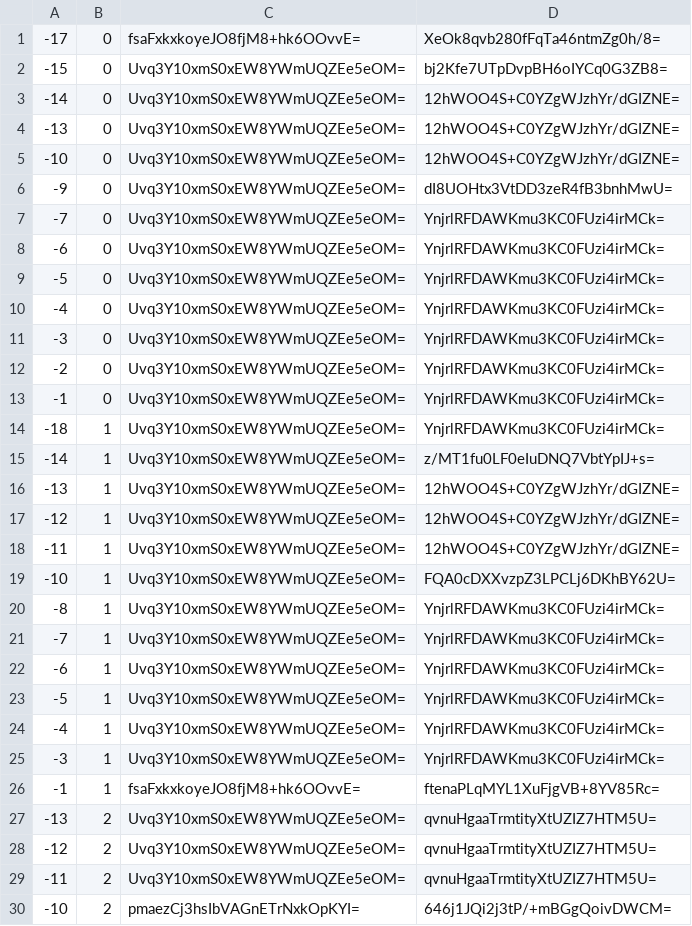
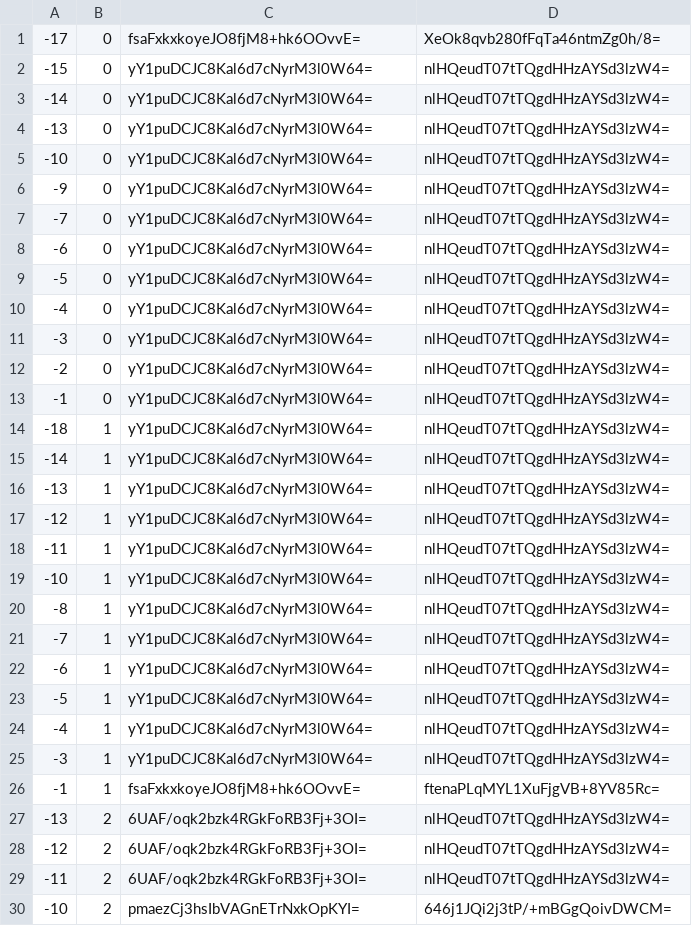
Before and after one commit to counterfitninja/chilled-end, a CSV file: tiles/zoom.-1/metadata/k.-1.0.csv, drawn as a sheet; only a part is shown; the diff covers the shown part only.

```diff
--- a/tiles/zoom.-1/metadata/k.-1.0.csv
+++ b/tiles/zoom.-1/metadata/k.-1.0.csv
@@ -1,30 +1,30 @@
 -17,0,fsaFxkxkoyeJO8fjM8+hk6OOvvE=,XeOk8qvb280fFqTa46ntmZg0h/8=
--15,0,Uvq3Y10xmS0xEW8YWmUQZEe5eOM=,bj2Kfe7UTpDvpBH6oIYCq0G3ZB8=
--14,0,Uvq3Y10xmS0xEW8YWmUQZEe5eOM=,12hWOO4S+C0YZgWJzhYr/dGIZNE=
--13,0,Uvq3Y10xmS0xEW8YWmUQZEe5eOM=,12hWOO4S+C0YZgWJzhYr/dGIZNE=
--10,0,Uvq3Y10xmS0xEW8YWmUQZEe5eOM=,12hWOO4S+C0YZgWJzhYr/dGIZNE=
--9,0,Uvq3Y10xmS0xEW8YWmUQZEe5eOM=,dI8UOHtx3VtDD3zeR4fB3bnhMwU=
--7,0,Uvq3Y10xmS0xEW8YWmUQZEe5eOM=,YnjrlRFDAWKmu3KC0FUzi4irMCk=
--6,0,Uvq3Y10xmS0xEW8YWmUQZEe5eOM=,YnjrlRFDAWKmu3KC0FUzi4irMCk=
--5,0,Uvq3Y10xmS0xEW8YWmUQZEe5eOM=,YnjrlRFDAWKmu3KC0FUzi4irMCk=
--4,0,Uvq3Y10xmS0xEW8YWmUQZEe5eOM=,YnjrlRFDAWKmu3KC0FUzi4irMCk=
--3,0,Uvq3Y10xmS0xEW8YWmUQZEe5eOM=,YnjrlRFDAWKmu3KC0FUzi4irMCk=
--2,0,Uvq3Y10xmS0xEW8YWmUQZEe5eOM=,YnjrlRFDAWKmu3KC0FUzi4irMCk=
--1,0,Uvq3Y10xmS0xEW8YWmUQZEe5eOM=,YnjrlRFDAWKmu3KC0FUzi4irMCk=
--18,1,Uvq3Y10xmS0xEW8YWmUQZEe5eOM=,YnjrlRFDAWKmu3KC0FUzi4irMCk=
--14,1,Uvq3Y10xmS0xEW8YWmUQZEe5eOM=,z/MT1fu0LF0eIuDNQ7VbtYpIJ+s=
--13,1,Uvq3Y10xmS0xEW8YWmUQZEe5eOM=,12hWOO4S+C0YZgWJzhYr/dGIZNE=
--12,1,Uvq3Y10xmS0xEW8YWmUQZEe5eOM=,12hWOO4S+C0YZgWJzhYr/dGIZNE=
--11,1,Uvq3Y10xmS0xEW8YWmUQZEe5eOM=,12hWOO4S+C0YZgWJzhYr/dGIZNE=
--10,1,Uvq3Y10xmS0xEW8YWmUQZEe5eOM=,FQA0cDXXvzpZ3LPCLj6DKhBY62U=
--8,1,Uvq3Y10xmS0xEW8YWmUQZEe5eOM=,YnjrlRFDAWKmu3KC0FUzi4irMCk=
--7,1,Uvq3Y10xmS0xEW8YWmUQZEe5eOM=,YnjrlRFDAWKmu3KC0FUzi4irMCk=
--6,1,Uvq3Y10xmS0xEW8YWmUQZEe5eOM=,YnjrlRFDAWKmu3KC0FUzi4irMCk=
--5,1,Uvq3Y10xmS0xEW8YWmUQZEe5eOM=,YnjrlRFDAWKmu3KC0FUzi4irMCk=
--4,1,Uvq3Y10xmS0xEW8YWmUQZEe5eOM=,YnjrlRFDAWKmu3KC0FUzi4irMCk=
--3,1,Uvq3Y10xmS0xEW8YWmUQZEe5eOM=,YnjrlRFDAWKmu3KC0FUzi4irMCk=
+-15,0,yY1puDCJC8Kal6d7cNyrM3l0W64=,nlHQeudT07tTQgdHHzAYSd3lzW4=
+-14,0,yY1puDCJC8Kal6d7cNyrM3l0W64=,nlHQeudT07tTQgdHHzAYSd3lzW4=
+-13,0,yY1puDCJC8Kal6d7cNyrM3l0W64=,nlHQeudT07tTQgdHHzAYSd3lzW4=
+-10,0,yY1puDCJC8Kal6d7cNyrM3l0W64=,nlHQeudT07tTQgdHHzAYSd3lzW4=
+-9,0,yY1puDCJC8Kal6d7cNyrM3l0W64=,nlHQeudT07tTQgdHHzAYSd3lzW4=
+-7,0,yY1puDCJC8Kal6d7cNyrM3l0W64=,nlHQeudT07tTQgdHHzAYSd3lzW4=
+-6,0,yY1puDCJC8Kal6d7cNyrM3l0W64=,nlHQeudT07tTQgdHHzAYSd3lzW4=
+-5,0,yY1puDCJC8Kal6d7cNyrM3l0W64=,nlHQeudT07tTQgdHHzAYSd3lzW4=
+-4,0,yY1puDCJC8Kal6d7cNyrM3l0W64=,nlHQeudT07tTQgdHHzAYSd3lzW4=
+-3,0,yY1puDCJC8Kal6d7cNyrM3l0W64=,nlHQeudT07tTQgdHHzAYSd3lzW4=
+-2,0,yY1puDCJC8Kal6d7cNyrM3l0W64=,nlHQeudT07tTQgdHHzAYSd3lzW4=
+-1,0,yY1puDCJC8Kal6d7cNyrM3l0W64=,nlHQeudT07tTQgdHHzAYSd3lzW4=
+-18,1,yY1puDCJC8Kal6d7cNyrM3l0W64=,nlHQeudT07tTQgdHHzAYSd3lzW4=
+-14,1,yY1puDCJC8Kal6d7cNyrM3l0W64=,nlHQeudT07tTQgdHHzAYSd3lzW4=
+-13,1,yY1puDCJC8Kal6d7cNyrM3l0W64=,nlHQeudT07tTQgdHHzAYSd3lzW4=
+-12,1,yY1puDCJC8Kal6d7cNyrM3l0W64=,nlHQeudT07tTQgdHHzAYSd3lzW4=
+-11,1,yY1puDCJC8Kal6d7cNyrM3l0W64=,nlHQeudT07tTQgdHHzAYSd3lzW4=
+-10,1,yY1puDCJC8Kal6d7cNyrM3l0W64=,nlHQeudT07tTQgdHHzAYSd3lzW4=
+-8,1,yY1puDCJC8Kal6d7cNyrM3l0W64=,nlHQeudT07tTQgdHHzAYSd3lzW4=
+-7,1,yY1puDCJC8Kal6d7cNyrM3l0W64=,nlHQeudT07tTQgdHHzAYSd3lzW4=
+-6,1,yY1puDCJC8Kal6d7cNyrM3l0W64=,nlHQeudT07tTQgdHHzAYSd3lzW4=
+-5,1,yY1puDCJC8Kal6d7cNyrM3l0W64=,nlHQeudT07tTQgdHHzAYSd3lzW4=
+-4,1,yY1puDCJC8Kal6d7cNyrM3l0W64=,nlHQeudT07tTQgdHHzAYSd3lzW4=
+-3,1,yY1puDCJC8Kal6d7cNyrM3l0W64=,nlHQeudT07tTQgdHHzAYSd3lzW4=
 -1,1,fsaFxkxkoyeJO8fjM8+hk6OOvvE=,ftenaPLqMYL1XuFjgVB+8YV85Rc=
--13,2,Uvq3Y10xmS0xEW8YWmUQZEe5eOM=,qvnuHgaaTrmtityXtUZIZ7HTM5U=
--12,2,Uvq3Y10xmS0xEW8YWmUQZEe5eOM=,qvnuHgaaTrmtityXtUZIZ7HTM5U=
--11,2,Uvq3Y10xmS0xEW8YWmUQZEe5eOM=,qvnuHgaaTrmtityXtUZIZ7HTM5U=
+-13,2,6UAF/oqk2bzk4RGkFoRB3Fj+3OI=,nlHQeudT07tTQgdHHzAYSd3lzW4=
+-12,2,6UAF/oqk2bzk4RGkFoRB3Fj+3OI=,nlHQeudT07tTQgdHHzAYSd3lzW4=
+-11,2,6UAF/oqk2bzk4RGkFoRB3Fj+3OI=,nlHQeudT07tTQgdHHzAYSd3lzW4=
 -10,2,pmaezCj3hsIbVAGnETrNxkOpKYI=,646j1JQi2j3tP/+mBGgQoivDWCM=
```
Also changed, not shown: 52 edited cells elsewhere in this file, tiles/zoom.-1/metadata/k.-1.-1.csv, tiles/zoom.-1/metadata/k.0.-1.csv, 32 other files.
